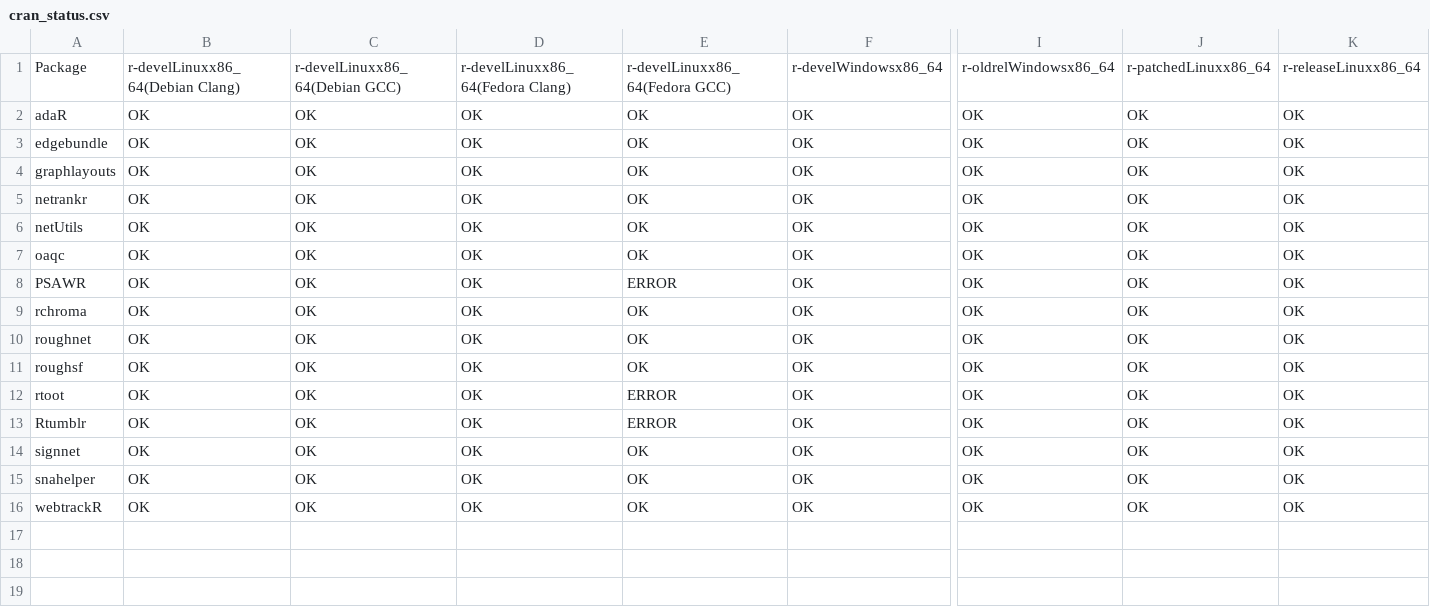
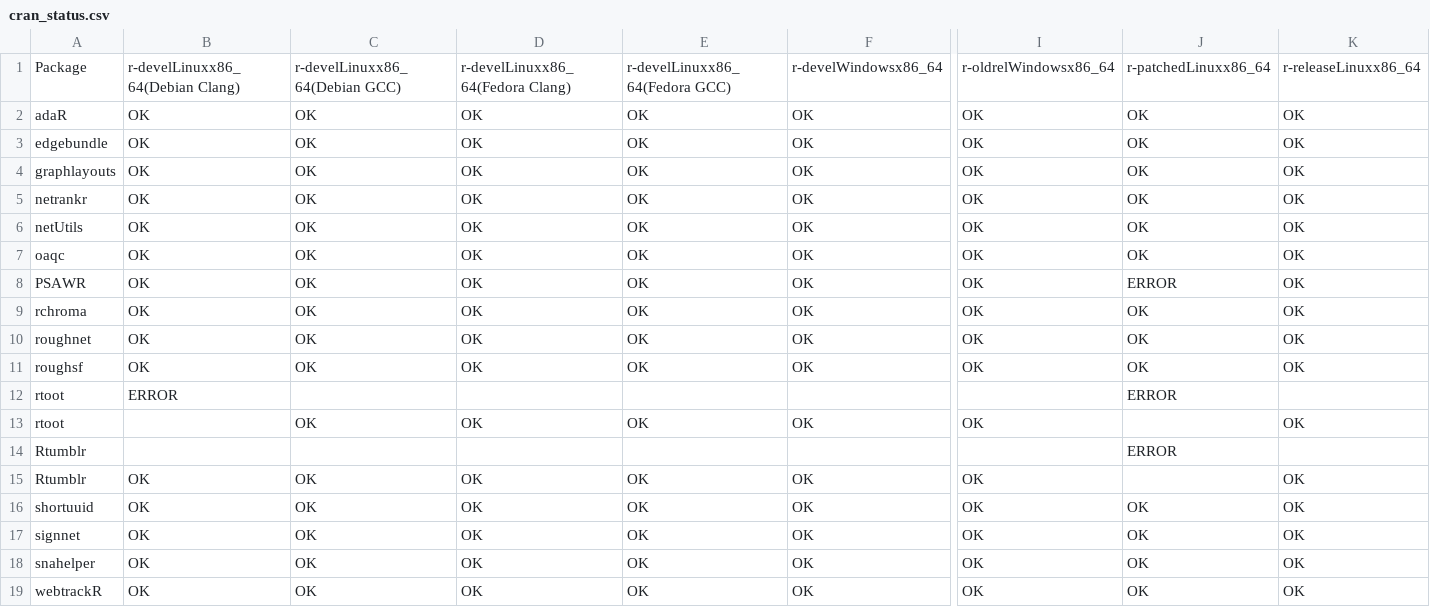
Before and after one commit to schochastics/gh-dashboard, a CSV file: cran_status.csv, drawn as a sheet; only a part is shown, gaps mark what is left out; addresses are those after the commit; rows hold the shown columns only; the diff names each change by its address in the sheet, - before the commit and + after, or states it on an @@ line.

```diff
--- a/cran_status.csv
+++ b/cran_status.csv
-E8: ERROR
+E8: OK
-J8: OK
+J8: ERROR
+row 12: rtoot | ERROR |  |  |  |  |  | ERROR
-B13: OK
+B13: (empty)
-E13: ERROR
+E13: OK
-J13: OK
+J13: (empty)
+row 14: Rtumblr |  |  |  |  |  |  | ERROR
-E15: ERROR
+E15: OK
-J15: OK
+J15: (empty)
+row 16: shortuuid | OK | OK | OK | OK | OK | OK | OK | OK
```
Also changed, not shown: current_week.csv, last_week.csv.
